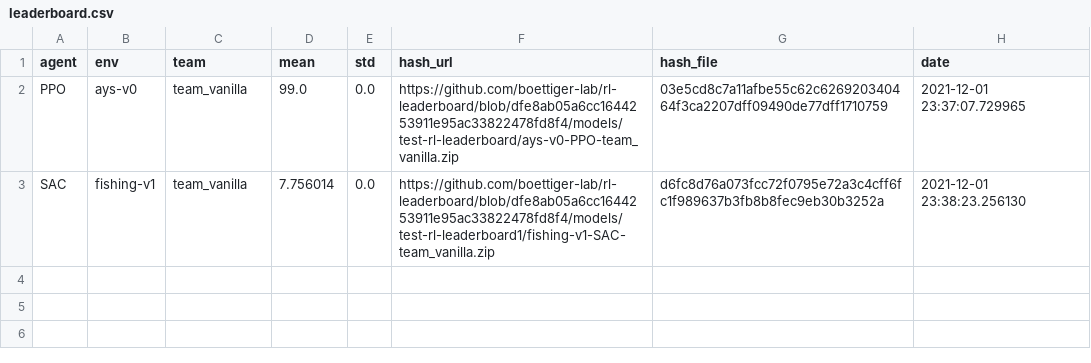
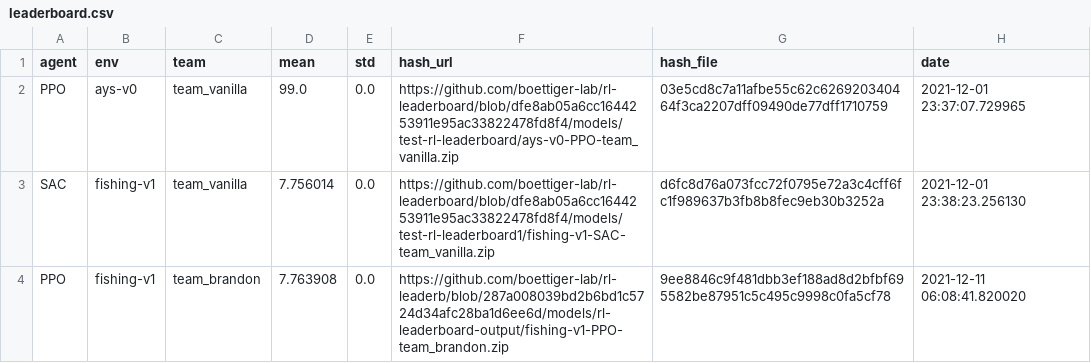
Before and after one commit to boettiger-lab/rl-leaderboard, a CSV file: leaderboard.csv, drawn as a sheet.

```diff
--- a/leaderboard.csv
+++ b/leaderboard.csv
@@ -3 +3,2 @@ PPO,ays-v0,team_vanilla,99.0,0.0,https://github.com/boettiger-lab/rl-leaderboard
 SAC,fishing-v1,team_vanilla,7.756014,0.0,https://github.com/boettiger-lab/rl-leaderboard/blob/dfe8ab05a6cc1644253911e95ac33822478fd8f4/models/test-rl-leaderboard1/fishing-v1-SAC-team_vanilla.zip,d6fc8d76a073fcc72f0795e72a3c4cff6fc1f989637b3fb8b8fec9eb30b3252a,2021-12-01 23:38:23.256130
+PPO,fishing-v1,team_brandon,7.763908,0.0,https://github.com/boettiger-lab/rl-leaderb/blob/287a008039bd2b6bd1c5724d34afc28ba1d6ee6d/models/rl-leaderboard-output/fishing-v1-PPO-team_brandon.zip,9ee8846c9f481dbb3ef188ad8d2bfbf695582be87951c5c495c9998c0fa5cf78,2021-12-11 06:08:41.820020
```
